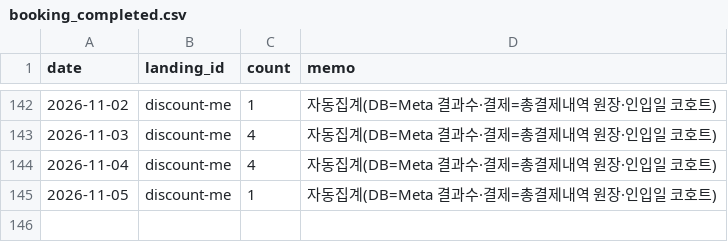
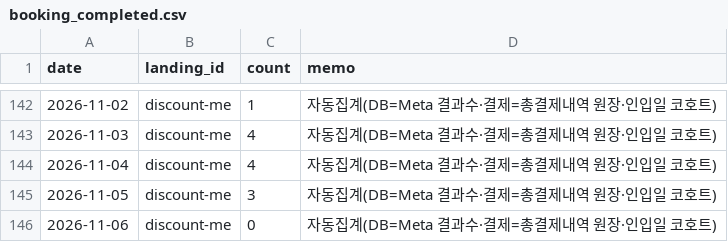
Before and after one commit to fgih304-netizen/fgih304-netizen.github.io, a CSV file: booking_completed.csv, drawn as a sheet; only a part is shown, gaps mark what is left out.

```diff
--- a/booking_completed.csv
+++ b/booking_completed.csv
@@ -144,2 +144,3 @@ date,landing_id,count,memo
 2026-11-04,discount-me,4,자동집계(DB=Meta 결과수·결제=총결제내역 원장·인입일 코호트)
-2026-11-05,discount-me,1,자동집계(DB=Meta 결과수·결제=총결제내역 원장·인입일 코호트)
+2026-11-05,discount-me,3,자동집계(DB=Meta 결과수·결제=총결제내역 원장·인입일 코호트)
+2026-11-06,discount-me,0,자동집계(DB=Meta 결과수·결제=총결제내역 원장·인입일 코호트)
```
Also changed, not shown: ab_payments.csv, creative_payments.csv, 8 other files.
